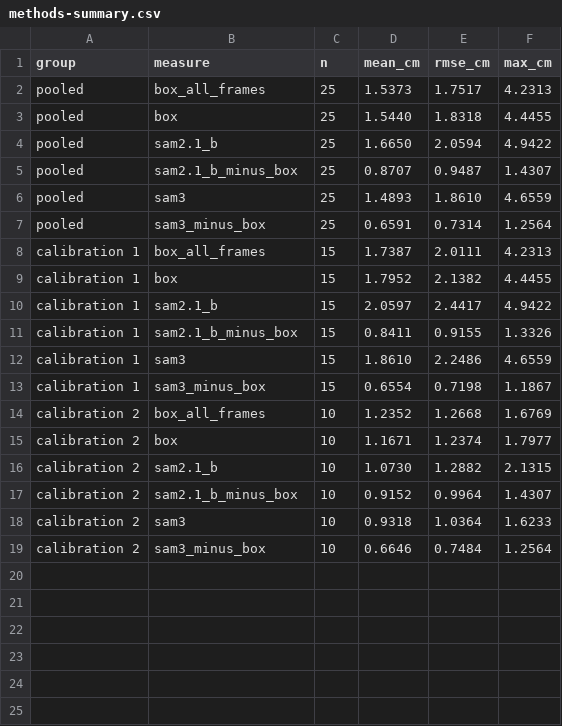
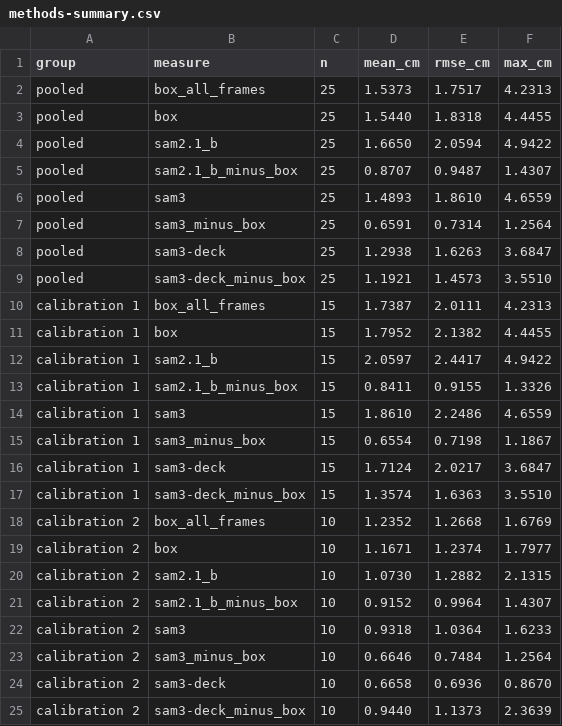
Before and after one commit to LunarSphere/aerial-assembly, a CSV file: figures/exp3-approach-accuracy/methods-summary.csv, drawn as a sheet; the diff names each change by its address in the sheet, - before the commit and + after, or states it on an @@ line.

```diff
--- a/figures/exp3-approach-accuracy/methods-summary.csv
+++ b/figures/exp3-approach-accuracy/methods-summary.csv
+row 8: pooled | sam3-deck | 25 | 1.2938 | 1.6263 | 3.6847
+row 9: pooled | sam3-deck_minus_box | 25 | 1.1921 | 1.4573 | 3.5510
+row 16: calibration 1 | sam3-deck | 15 | 1.7124 | 2.0217 | 3.6847
+row 17: calibration 1 | sam3-deck_minus_box | 15 | 1.3574 | 1.6363 | 3.5510
+row 24: calibration 2 | sam3-deck | 10 | 0.6658 | 0.6936 | 0.8670
+row 25: calibration 2 | sam3-deck_minus_box | 10 | 0.9440 | 1.1373 | 2.3639
```
Also changed, not shown: figures/exp3-approach-accuracy/methods.csv, 13 other files.
